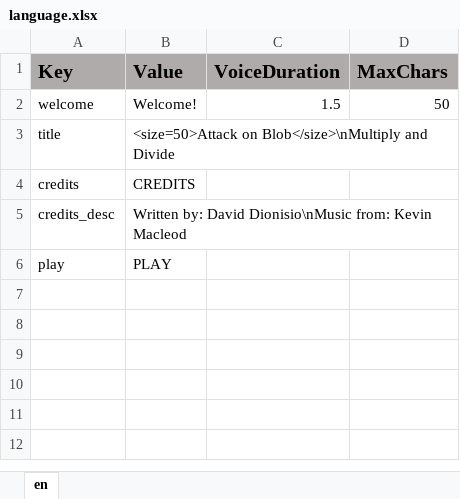
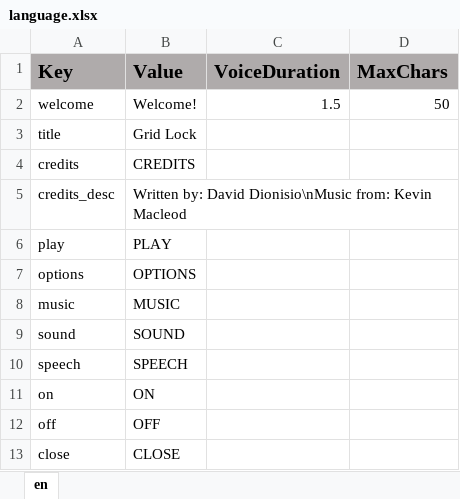
Before and after one commit to ddionisio/LL_6NSC6B, an Excel workbook: Language/language.xlsx, sheet en, drawn as a sheet; values as stored, in another font and other column widths than the file's, no borders; the diff names each change by its address in the sheet, - before the commit and + after, or states it on an @@ line.

Commit message:
options modal

```diff
--- a/Language/language.xlsx (sheet en)
+++ b/Language/language.xlsx (sheet en)
-B3 (Value): <size=50>Attack on Blob</size>\nMultiply and Divide
+B3 (Value): Grid Lock
+row 7: options | OPTIONS
+row 8: music | MUSIC
+row 9: sound | SOUND
+row 10: speech | SPEECH
+row 11: on | ON
+row 12: off | OFF
+row 13: close | CLOSE
```
Also changed, not shown: 13 other files.
